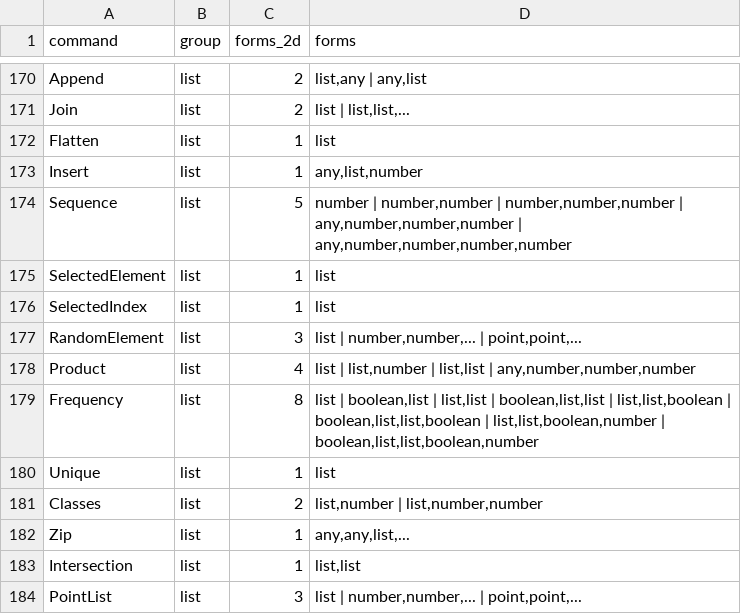
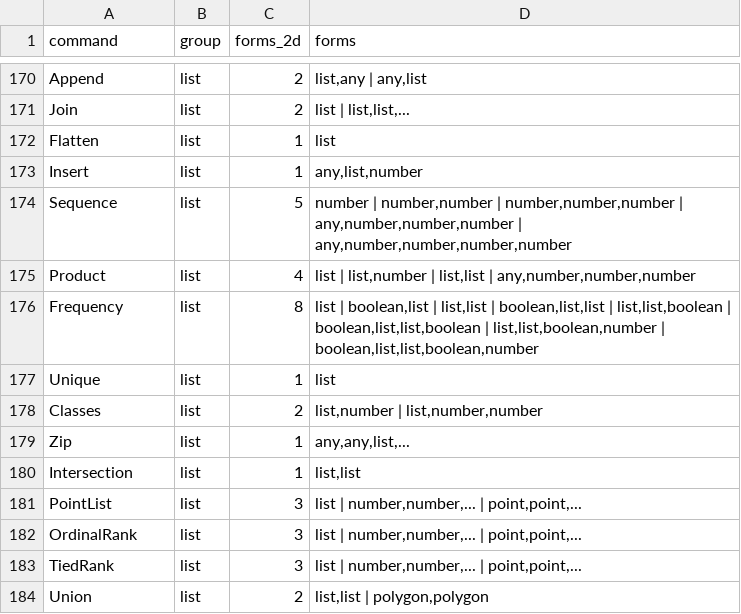
Before and after one commit to jash90/geokernel, a CSV file: tools/command-matrix/forms.csv, drawn as a sheet; only a part is shown, gaps mark what is left out; the shorter side is filled out with more unchanged rows.

Commit message:
Add the list command group (#62)
Implement the 23 list commands of the matrix (62 2D forms, all done):
Sort (also with a key list, ordered as AlgoSort runs it), First (also of
a locus), Last, Take, RemoveUndefined, Reverse, Element with several
indices, IndexOf, Append, Flatten, Insert, Sequence with an expression,
Product with a frequency list and as a fold, Frequency in all eight
forms, Unique, Classes, Zip over any number of lists, Intersection,
Union, Remove, PointList, OrdinalRank and TiedRank.

Node::Call keeps a run of Node::Item arguments in the arena, which Zip
and the fold use with a chain of locals; the static type check now
carries a State and types a Zip block with every variable bound to the
element type of its list. Element equality follows
GeoList.isEqualExtended, recursively for nested lists.

Evidence: 450 golden cases in 30 lists topics (the group had 237) from
CommandsTest ports and degenerate inputs; 31 t-pairs entries removed and
11 re-filed; SelectedElement, SelectedIndex and RandomElement recorded
as out of scope. Differences of the text forms, Last(function),
Union(polygon, polygon) and 1/0 as a defined infinity are in
DIFFERENCES.md and known-gaps.toml.

```diff
--- a/tools/command-matrix/forms.csv
+++ b/tools/command-matrix/forms.csv
@@ -174,5 +174,2 @@ Insert,list,1,"any,list,number"
 Sequence,list,5,"number | number,number | number,number,number | any,number,number,number | any,number,number,number,number"
-SelectedElement,list,1,list
-SelectedIndex,list,1,list
-RandomElement,list,3,"list | number,number,... | point,point,..."
 Product,list,4,"list | list,number | list,list | any,number,number,number"
```
Also changed, not shown: docs/command-matrix.csv, 53 other files.
